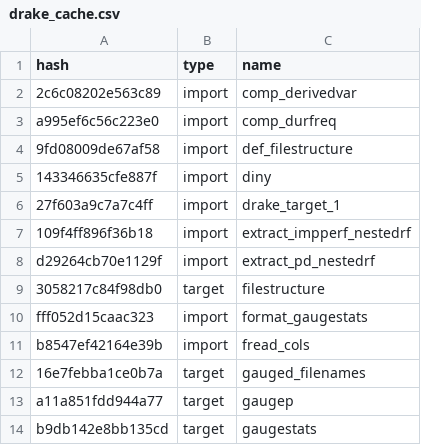
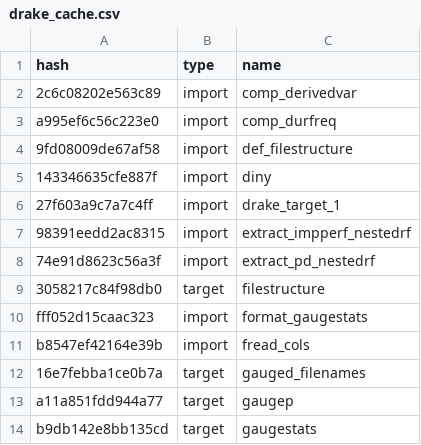
Before and after one commit to messamat/globalIRmap, a CSV file: drake_cache.csv, drawn as a sheet; only a part is shown; the diff covers the shown part only.

```diff
--- a/drake_cache.csv
+++ b/drake_cache.csv
@@ -6,4 +6,4 @@ a995ef6c56c223e0,import,comp_durfreq
 27f603a9c7a7c4ff,import,drake_target_1
-109f4ff896f36b18,import,extract_impperf_nestedrf
-d29264cb70e1129f,import,extract_pd_nestedrf
+98391eedd2ac8315,import,extract_impperf_nestedrf
+74e91d8623c56a3f,import,extract_pd_nestedrf
 3058217c84f98db0,target,filestructure
```
Also changed, not shown: 3 added rows and 8 edited cells elsewhere in this file, 3 other files.
